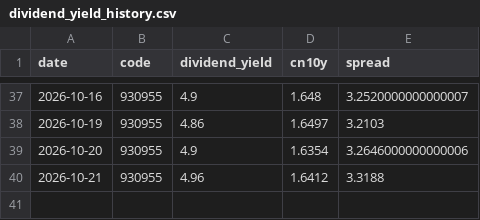
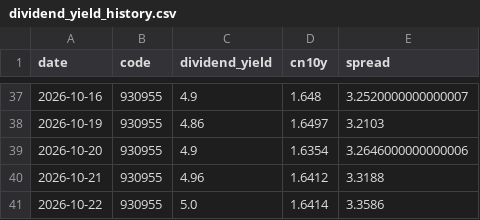
Before and after one commit to ConnieLH/etf-monitor-cloud, a CSV file: history/dividend_yield_history.csv, drawn as a sheet; only a part is shown, gaps mark what is left out; the diff names each change by its address in the sheet, - before the commit and + after, or states it on an @@ line.

```diff
--- a/history/dividend_yield_history.csv
+++ b/history/dividend_yield_history.csv
+row 41: 2026-10-22 | 930955 | 5.0 | 1.6414 | 3.3586
```
Also changed, not shown: history/daily_snapshots.csv.
